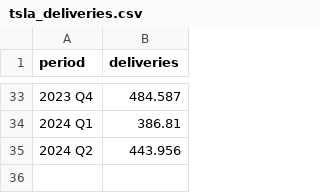
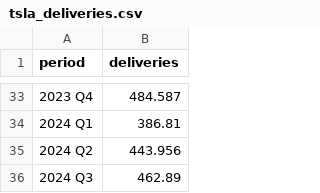
Before and after one commit to jagelves/Data, a CSV file: tsla_deliveries.csv, drawn as a sheet; only a part is shown, gaps mark what is left out.

```diff
--- a/tsla_deliveries.csv
+++ b/tsla_deliveries.csv
@@ -35 +35,2 @@ period,deliveries
 2024 Q2,443.956
+2024 Q3,462.89
```
Also changed, not shown: teslaE.csv.
